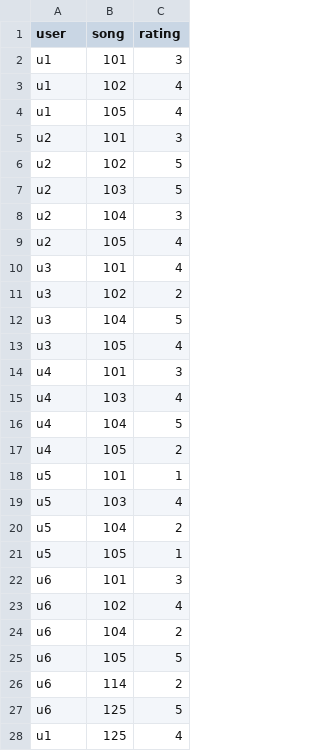
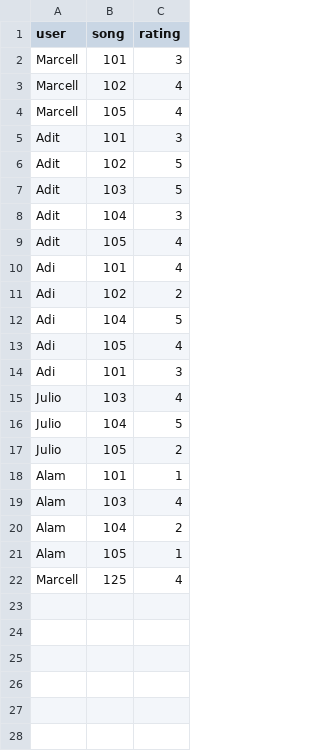
Before and after one commit to Monkey2580/AI-Final, a CSV file: user-song-rating.csv, drawn as a sheet.

Commit message:
Update user-song-rating.csv

```diff
--- a/user-song-rating.csv
+++ b/user-song-rating.csv
@@ -1,28 +1,22 @@
 user;song;rating
-u1;101;3
-u1;102;4
-u1;105;4
-u2;101;3
-u2;102;5
-u2;103;5
-u2;104;3
-u2;105;4
-u3;101;4
-u3;102;2
-u3;104;5
-u3;105;4
-u4;101;3
-u4;103;4
-u4;104;5
-u4;105;2
-u5;101;1
-u5;103;4
-u5;104;2
-u5;105;1
-u6;101;3
-u6;102;4
-u6;104;2
-u6;105;5
-u6;114;2
-u6;125;5
-u1;125;4
+Marcell;101;3
+Marcell;102;4
+Marcell;105;4
+Adit;101;3
+Adit;102;5
+Adit;103;5
+Adit;104;3
+Adit;105;4
+Adi;101;4
+Adi;102;2
+Adi;104;5
+Adi;105;4
+Adi;101;3
+Julio;103;4
+Julio;104;5
+Julio;105;2
+Alam;101;1
+Alam;103;4
+Alam;104;2
+Alam;105;1
+Marcell;125;4
```
